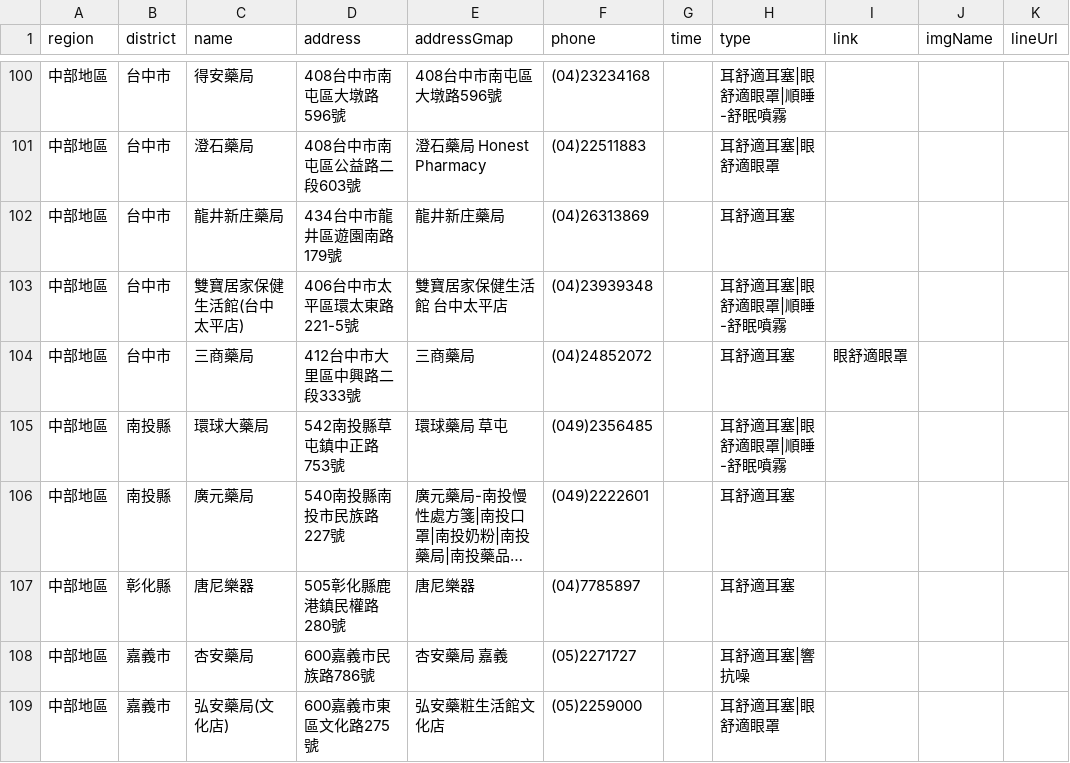
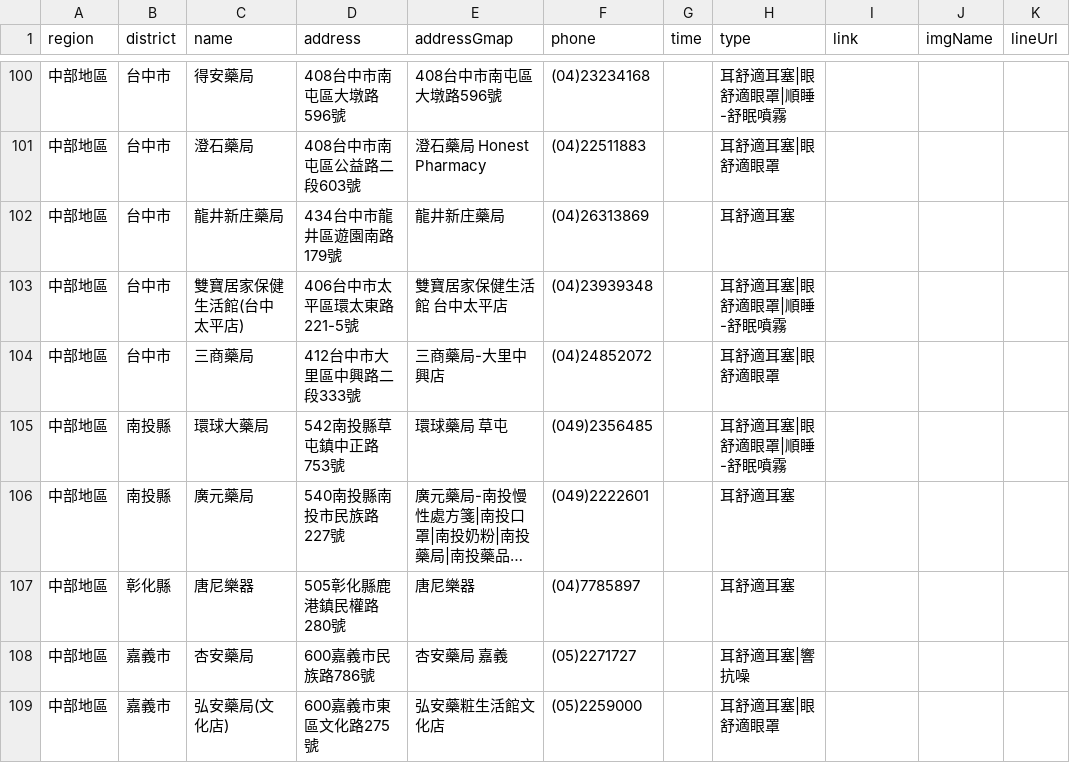
Before and after one commit to Jim-Chang/acousdea-sale-place-public, a CSV file: place/place.csv, drawn as a sheet; only a part is shown, gaps mark what is left out; long unchanged cells end in ….

Commit message:
up3

```diff
--- a/place/place.csv
+++ b/place/place.csv
@@ -103,3 +103,3 @@ region,district,name,address,addressGmap,phone,time,type,link,imgName,lineUrl
 中部地區,台中市,雙寶居家保健生活館(台中太平店),406台中市太平區環太東路221-5號,雙寶居家保健生活館 台中太平店,(04)23939348,,耳舒適耳塞|眼舒適眼罩|順睡-舒眠噴霧,,,
-中部地區,台中市,三商藥局,412台中市大里區中興路二段333號,三商藥局 ,(04)24852072,,耳舒適耳塞,眼舒適眼罩,,
+中部地區,台中市,三商藥局,412台中市大里區中興路二段333號,三商藥局-大里中興店,(04)24852072,,耳舒適耳塞|眼舒適眼罩,,
 中部地區,南投縣,環球大藥局,542南投縣草屯鎮中正路753號,環球藥局 草屯,(049)2356485,,耳舒適耳塞|眼舒適眼罩|順睡-舒眠噴霧,,,
```
